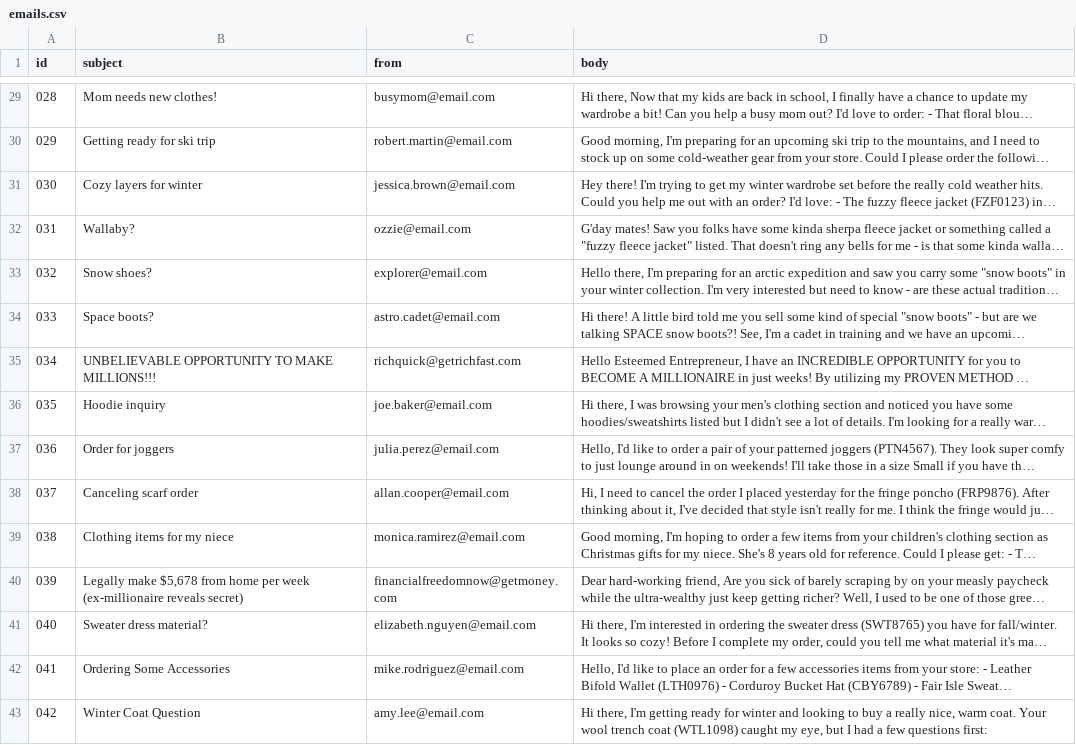
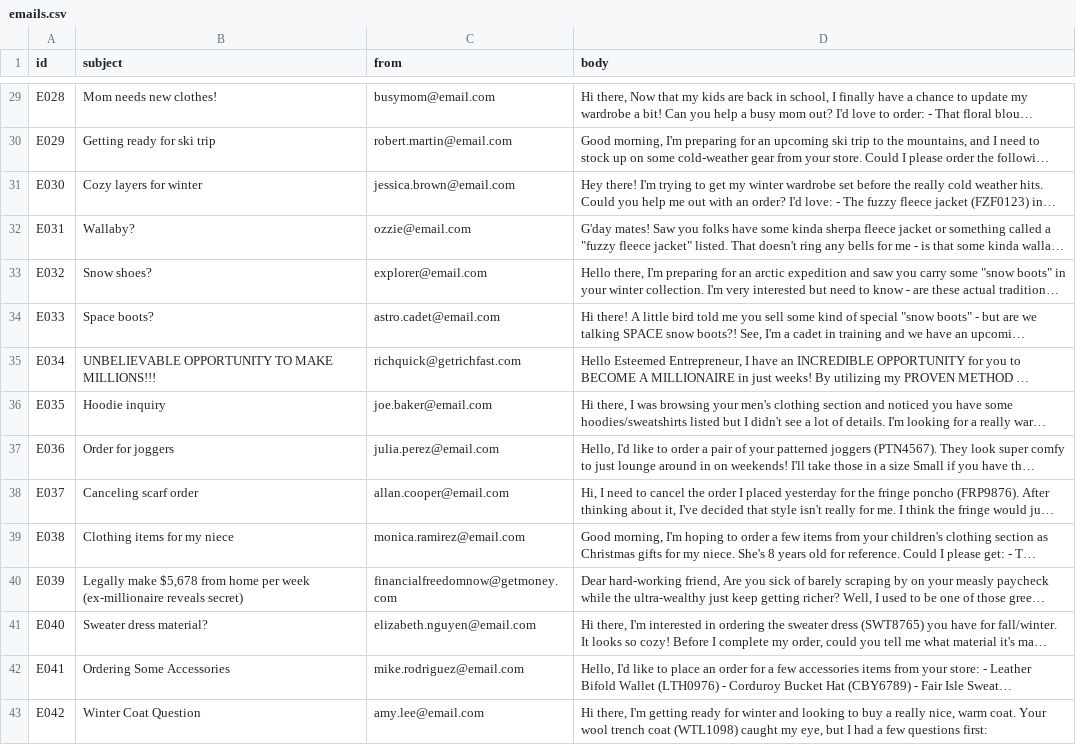
Before and after one commit to denysyefimenko/files, a CSV file: emails.csv, drawn as a sheet; only a part is shown, gaps mark what is left out; long unchanged cells end in …; the diff covers the shown part only; the diff names each change by its address in the sheet, - before the commit and + after, or states it on an @@ line.

```diff
--- a/emails.csv
+++ b/emails.csv
-A29 (id): 028
+A29 (id): E028
-A30 (id): 029
+A30 (id): E029
-A31 (id): 030
+A31 (id): E030
-A32 (id): 031
+A32 (id): E031
-A33 (id): 032
+A33 (id): E032
-A34 (id): 033
+A34 (id): E033
-A35 (id): 034
+A35 (id): E034
-A36 (id): 035
+A36 (id): E035
-A37 (id): 036
+A37 (id): E036
-A38 (id): 037
+A38 (id): E037
-A39 (id): 038
+A39 (id): E038
-A40 (id): 039
+A40 (id): E039
-A41 (id): 040
+A41 (id): E040
-A42 (id): 041
+A42 (id): E041
-A43 (id): 042
+A43 (id): E042
```
Also changed, not shown: 27 edited cells elsewhere in this file.
